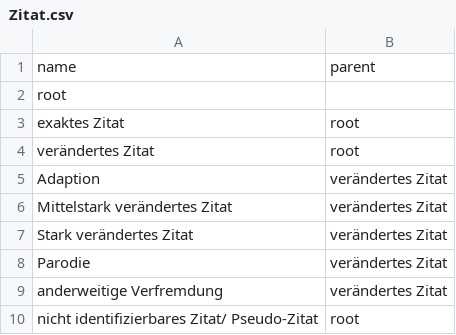
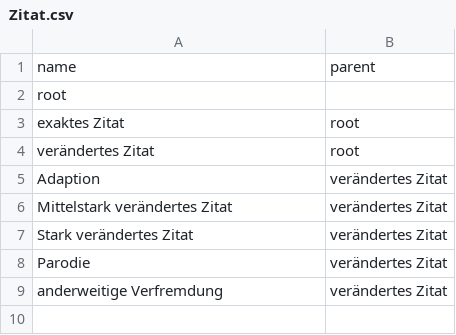
Before and after one commit to Muster-Suchen-und-Erkennen/muse-for-music, a CSV file: taxonomies/Zitat.csv, drawn as a sheet.

Commit message:
added / changed taxonomies

```diff
--- a/taxonomies/Zitat.csv
+++ b/taxonomies/Zitat.csv
@@ -9,2 +9 @@ Parodie,verändertes Zitat
 anderweitige Verfremdung,verändertes Zitat
-nicht identifizierbares Zitat/ Pseudo-Zitat,root
```
Also changed, not shown: 2 other files.
